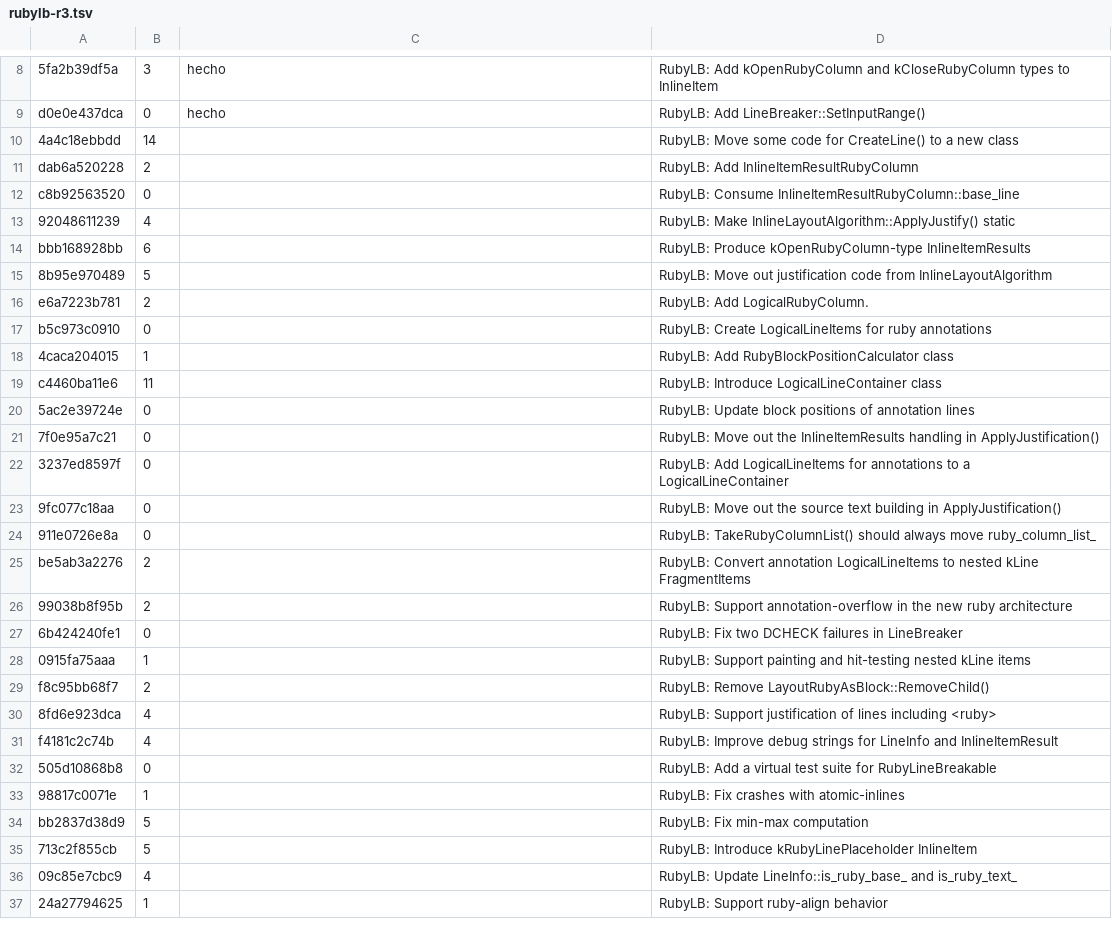
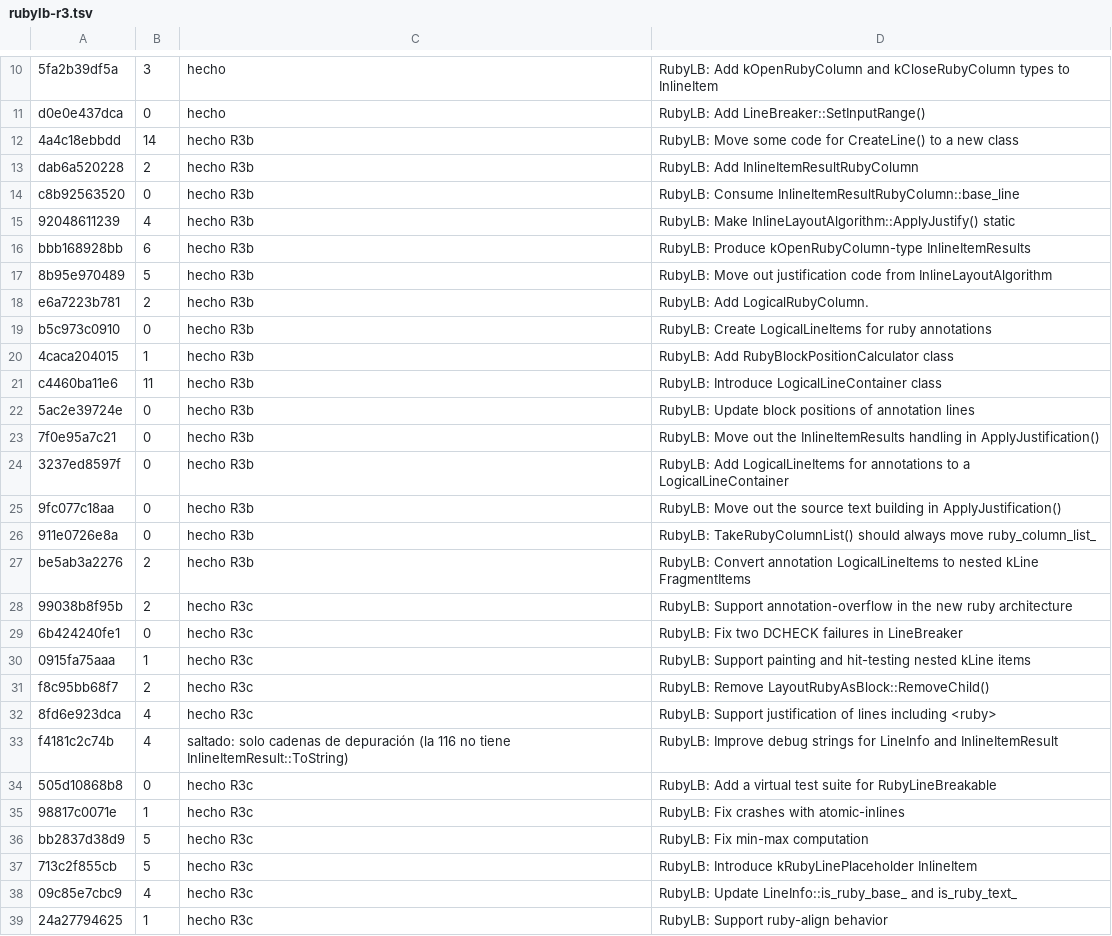
Before and after one commit to lamosquita-net/softmac, a TSV file: FlyWeb/tools/port/rubylb-r3.tsv, drawn as a sheet; only a part is shown, gaps mark what is left out; addresses are those after the commit; the diff covers the shown part only; the diff names each change by its address in the sheet, - before the commit and + after, or states it on an @@ line.

```diff
--- a/FlyWeb/tools/port/rubylb-r3.tsv
+++ b/FlyWeb/tools/port/rubylb-r3.tsv
-C12:C27: (empty)
+C12:C27: hecho R3b
-C28:C32: (empty)
+C28:C32: hecho R3c
-C33: (empty)
+C33: saltado: solo cadenas de depuración (la 116 no tiene InlineItemResult::ToString)
-C34:C39: (empty)
+C34:C39: hecho R3c
```
Also changed, not shown: 2 added rows and 60 edited cells elsewhere in this file, 9 other files.
